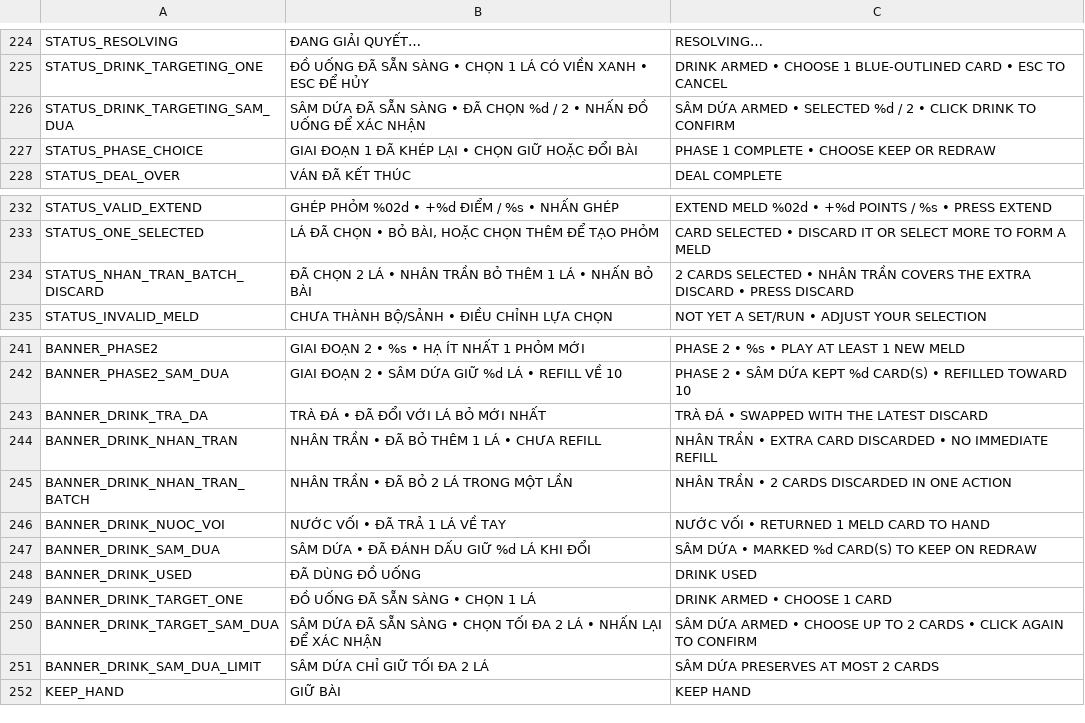
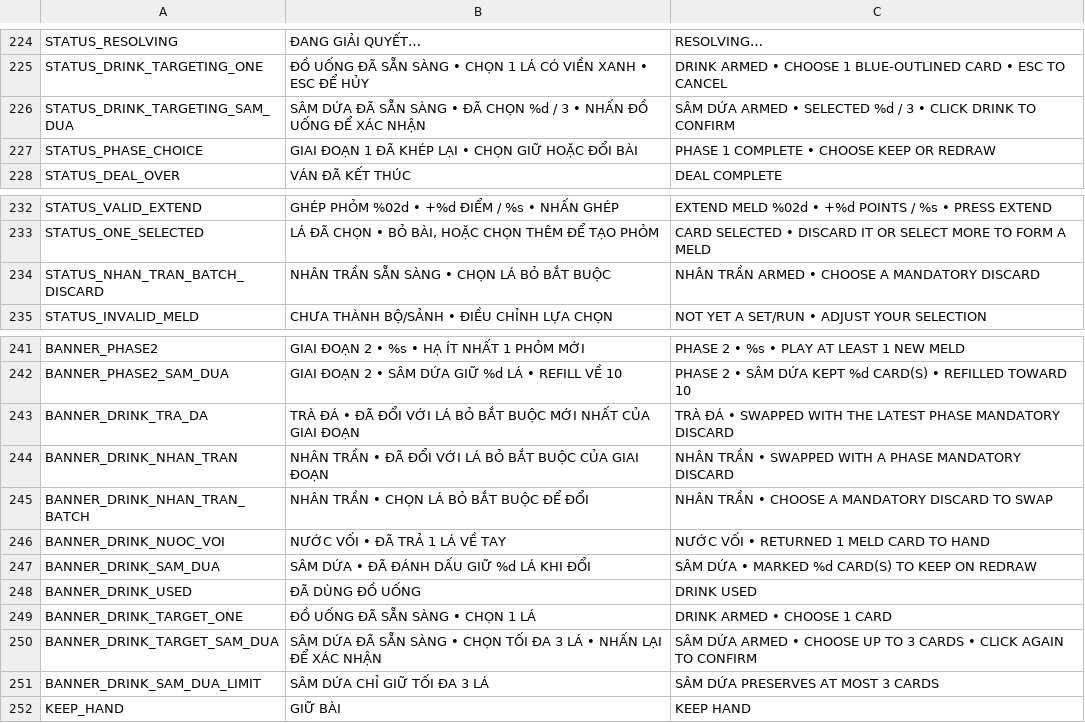
Before and after one commit to zerato9x/TRADATALA, a CSV file: locale/ui.csv, drawn as a sheet; only a part is shown, gaps mark what is left out; the diff covers the shown part only.

```diff
--- a/locale/ui.csv
+++ b/locale/ui.csv
@@ -225,3 +225,3 @@ STATUS_RESOLVING,"ĐANG GIẢI QUYẾT…","RESOLVING…"
 STATUS_DRINK_TARGETING_ONE,"ĐỒ UỐNG ĐÃ SẴN SÀNG  •  CHỌN 1 LÁ CÓ VIỀN XANH  •  ESC ĐỂ HỦY","DRINK ARMED  •  CHOOSE 1 BLUE-OUTLINED CARD  •  ESC TO CANCEL"
-STATUS_DRINK_TARGETING_SAM_DUA,"SÂM DỨA ĐÃ SẴN SÀNG  •  ĐÃ CHỌN %d / 2  •  NHẤN ĐỒ UỐNG ĐỂ XÁC NHẬN","SÂM DỨA ARMED  •  SELECTED %d / 2  •  CLICK DRINK TO CONFIRM"
+STATUS_DRINK_TARGETING_SAM_DUA,"SÂM DỨA ĐÃ SẴN SÀNG  •  ĐÃ CHỌN %d / 3  •  NHẤN ĐỒ UỐNG ĐỂ XÁC NHẬN","SÂM DỨA ARMED  •  SELECTED %d / 3  •  CLICK DRINK TO CONFIRM"
 STATUS_PHASE_CHOICE,"GIAI ĐOẠN 1 ĐÃ KHÉP LẠI  •  CHỌN GIỮ HOẶC ĐỔI BÀI","PHASE 1 COMPLETE  •  CHOOSE KEEP OR REDRAW"
@@ -233,3 +233,3 @@ STATUS_VALID_EXTEND,"GHÉP PHỎM %02d  •  +%d ĐIỂM / %s  •  NHẤN GHÉP
 STATUS_ONE_SELECTED,"LÁ ĐÃ CHỌN  •  BỎ BÀI, HOẶC CHỌN THÊM ĐỂ TẠO PHỎM","CARD SELECTED  •  DISCARD IT OR SELECT MORE TO FORM A MELD"
-STATUS_NHAN_TRAN_BATCH_DISCARD,"ĐÃ CHỌN 2 LÁ  •  NHÂN TRẦN BỎ THÊM 1 LÁ  •  NHẤN BỎ BÀI","2 CARDS SELECTED  •  NHÂN TRẦN COVERS THE EXTRA DISCARD  •  PRESS DISCARD"
+STATUS_NHAN_TRAN_BATCH_DISCARD,"NHÂN TRẦN SẴN SÀNG  •  CHỌN LÁ BỎ BẮT BUỘC","NHÂN TRẦN ARMED  •  CHOOSE A MANDATORY DISCARD"
 STATUS_INVALID_MELD,"CHƯA THÀNH BỘ/SẢNH  •  ĐIỀU CHỈNH LỰA CHỌN","NOT YET A SET/RUN  •  ADJUST YOUR SELECTION"
@@ -242,5 +242,5 @@ BANNER_PHASE2,"GIAI ĐOẠN 2  •  %s  •  HẠ ÍT NHẤT 1 PHỎM MỚI","PH
 BANNER_PHASE2_SAM_DUA,"GIAI ĐOẠN 2  •  SÂM DỨA GIỮ %d LÁ  •  REFILL VỀ 10","PHASE 2  •  SÂM DỨA KEPT %d CARD(S)  •  REFILLED TOWARD 10"
-BANNER_DRINK_TRA_DA,"TRÀ ĐÁ  •  ĐÃ ĐỔI VỚI LÁ BỎ MỚI NHẤT","TRÀ ĐÁ  •  SWAPPED WITH THE LATEST DISCARD"
-BANNER_DRINK_NHAN_TRAN,"NHÂN TRẦN  •  ĐÃ BỎ THÊM 1 LÁ  •  CHƯA REFILL","NHÂN TRẦN  •  EXTRA CARD DISCARDED  •  NO IMMEDIATE REFILL"
-BANNER_DRINK_NHAN_TRAN_BATCH,"NHÂN TRẦN  •  ĐÃ BỎ 2 LÁ TRONG MỘT LẦN","NHÂN TRẦN  •  2 CARDS DISCARDED IN ONE ACTION"
+BANNER_DRINK_TRA_DA,"TRÀ ĐÁ  •  ĐÃ ĐỔI VỚI LÁ BỎ BẮT BUỘC MỚI NHẤT CỦA GIAI ĐOẠN","TRÀ ĐÁ  •  SWAPPED WITH THE LATEST PHASE MANDATORY DISCARD"
+BANNER_DRINK_NHAN_TRAN,"NHÂN TRẦN  •  ĐÃ ĐỔI VỚI LÁ BỎ BẮT BUỘC CỦA GIAI ĐOẠN","NHÂN TRẦN  •  SWAPPED WITH A PHASE MANDATORY DISCARD"
+BANNER_DRINK_NHAN_TRAN_BATCH,"NHÂN TRẦN  •  CHỌN LÁ BỎ BẮT BUỘC ĐỂ ĐỔI","NHÂN TRẦN  •  CHOOSE A MANDATORY DISCARD TO SWAP"
 BANNER_DRINK_NUOC_VOI,"NƯỚC VỐI  •  ĐÃ TRẢ 1 LÁ VỀ TAY","NƯỚC VỐI  •  RETURNED 1 MELD CARD TO HAND"
@@ -249,4 +249,4 @@ BANNER_DRINK_USED,"ĐÃ DÙNG ĐỒ UỐNG","DRINK USED"
 BANNER_DRINK_TARGET_ONE,"ĐỒ UỐNG ĐÃ SẴN SÀNG  •  CHỌN 1 LÁ","DRINK ARMED  •  CHOOSE 1 CARD"
-BANNER_DRINK_TARGET_SAM_DUA,"SÂM DỨA ĐÃ SẴN SÀNG  •  CHỌN TỐI ĐA 2 LÁ  •  NHẤN LẠI ĐỂ XÁC NHẬN","SÂM DỨA ARMED  •  CHOOSE UP TO 2 CARDS  •  CLICK AGAIN TO CONFIRM"
-BANNER_DRINK_SAM_DUA_LIMIT,"SÂM DỨA CHỈ GIỮ TỐI ĐA 2 LÁ","SÂM DỨA PRESERVES AT MOST 2 CARDS"
+BANNER_DRINK_TARGET_SAM_DUA,"SÂM DỨA ĐÃ SẴN SÀNG  •  CHỌN TỐI ĐA 3 LÁ  •  NHẤN LẠI ĐỂ XÁC NHẬN","SÂM DỨA ARMED  •  CHOOSE UP TO 3 CARDS  •  CLICK AGAIN TO CONFIRM"
+BANNER_DRINK_SAM_DUA_LIMIT,"SÂM DỨA CHỈ GIỮ TỐI ĐA 3 LÁ","SÂM DỨA PRESERVES AT MOST 3 CARDS"
 KEEP_HAND,"GIỮ BÀI","KEEP HAND"
```
Also changed, not shown: 10 added rows and 12 edited cells elsewhere in this file, 12 other files.
